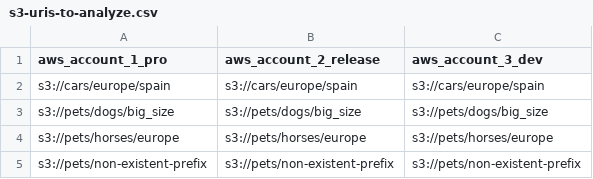
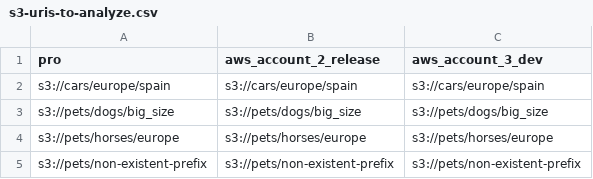
Before and after one commit to CarlosAMolina/aws-s3-diff, a CSV file: config/s3-uris-to-analyze.csv, drawn as a sheet.

Commit message:
refactor: rename aws_account_1_pro to pro

```diff
--- a/config/s3-uris-to-analyze.csv
+++ b/config/s3-uris-to-analyze.csv
@@ -1,2 +1,2 @@
-aws_account_1_pro,aws_account_2_release,aws_account_3_dev
+pro,aws_account_2_release,aws_account_3_dev
 s3://cars/europe/spain,s3://cars/europe/spain,s3://cars/europe/spain
```
Also changed, not shown: 21 other files.
